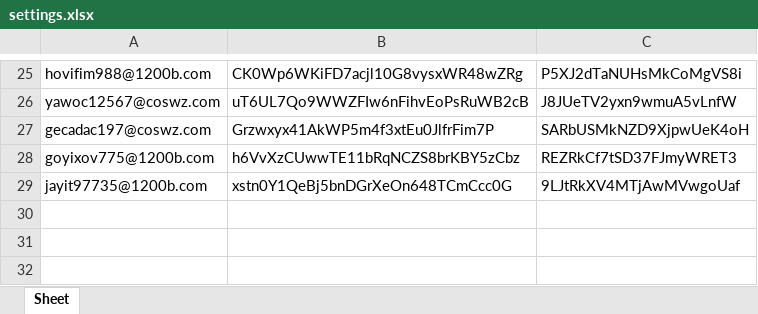
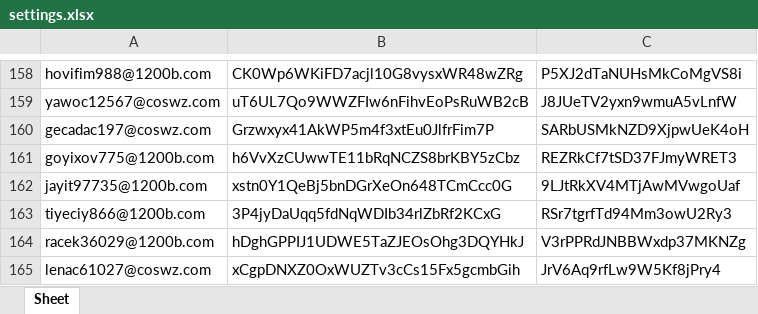
Before and after one commit to Abdullah-Habashy/Habashy-Automation, an Excel workbook: settings.xlsx, sheet Sheet, drawn as a sheet; only a part is shown, gaps mark what is left out; values as stored, in another font and other column widths than the file's, no borders; the diff covers the shown part only; the diff names each change by its address in the sheet, - before the commit and + after, or states it on an @@ line.

```diff
--- a/settings.xlsx (sheet Sheet)
+++ b/settings.xlsx (sheet Sheet)
+row 163: tiyeciy866@1200b.com | 3P4jyDaUqq5fdNqWDIb34rlZbRf2KCxG | RSr7tgrfTd94Mm3owU2Ry3
+row 164: racek36029@1200b.com | hDghGPPIJ1UDWE5TaZJEOsOhg3DQYHkJ | V3rPPRdJNBBWxdp37MKNZg
+row 165: lenac61027@coswz.com | xCgpDNXZ0OxWUZTv3cCs15Fx5gcmbGih | JrV6Aq9rfLw9W5Kf8jPry4
```
Also changed, not shown: 140 added rows and 7 removed rows elsewhere in this sheet, 5 other files.
